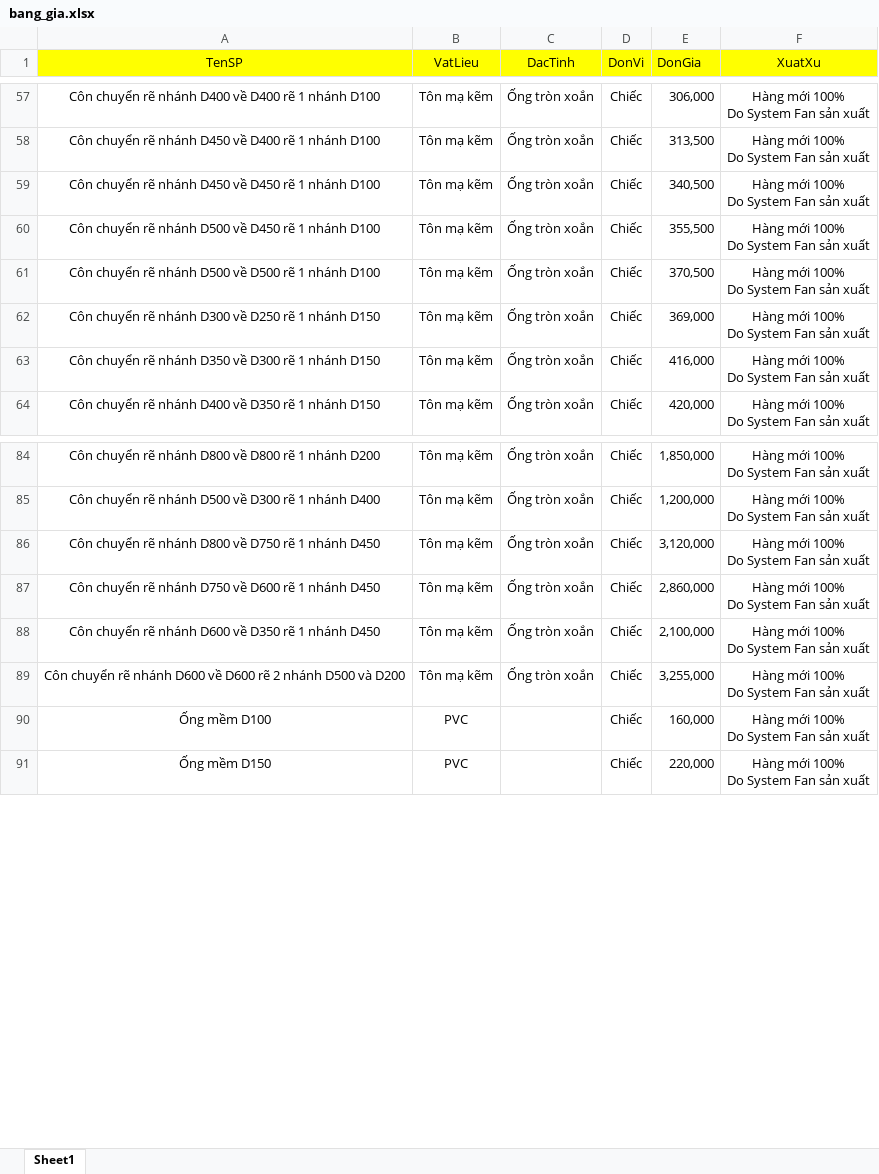
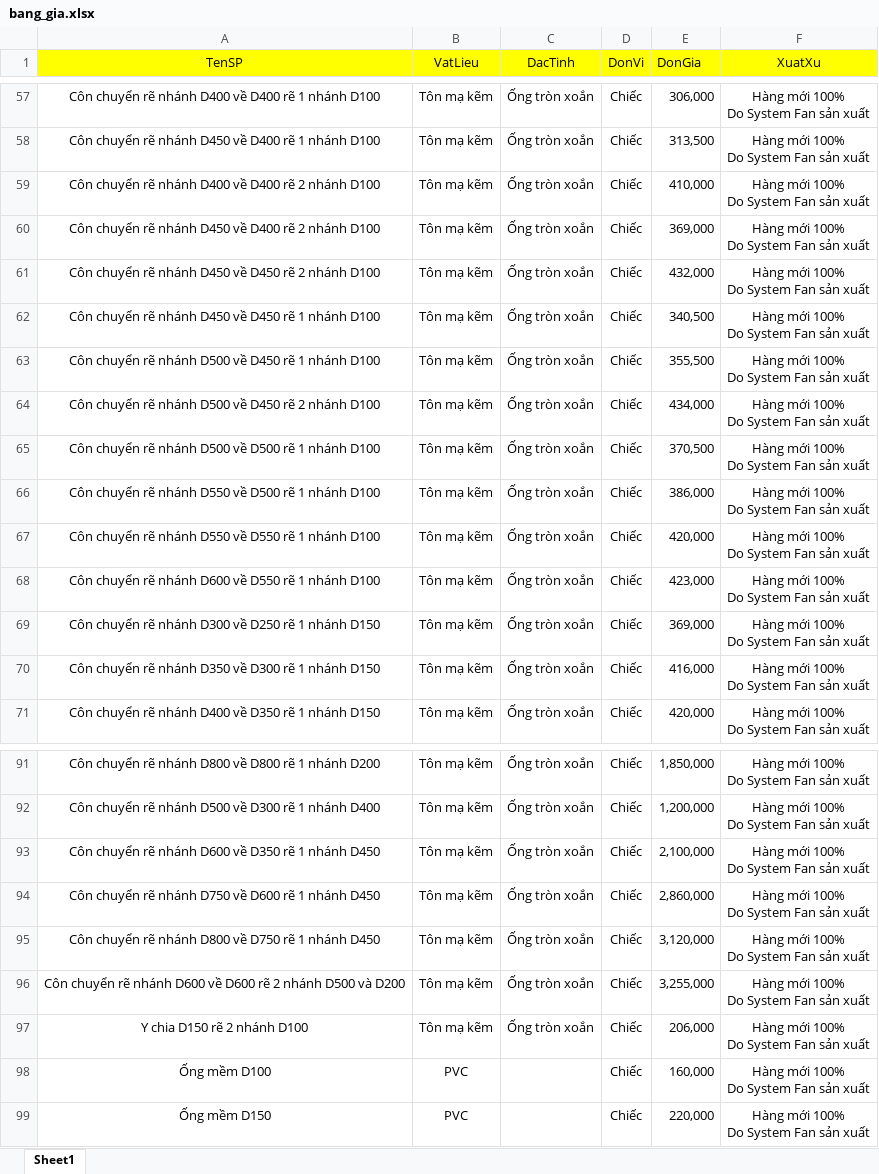
Before and after one commit to 20020899-debug/quote-web, an Excel workbook: quote-web/bang_gia.xlsx, sheet Sheet1, drawn as a sheet; only a part is shown, gaps mark what is left out; values as stored, in another font and other column widths than the file's, no borders; ↵ is a line break in a cell; the diff names each change by its address in the sheet, - before the commit and + after, or states it on an @@ line.

Commit message:
Add files via upload

```diff
--- a/quote-web/bang_gia.xlsx (sheet Sheet1)
+++ b/quote-web/bang_gia.xlsx (sheet Sheet1)
+row 59: Côn chuyển rẽ nhánh D400 về D400 rẽ 2 nhánh D100 | Tôn mạ kẽm | Ống tròn xoắn | Chiếc | 410,000 | Hàng mới 100% ↵ Do System Fan sản xuất
+row 60: Côn chuyển rẽ nhánh D450 về D400 rẽ 2 nhánh D100 | Tôn mạ kẽm | Ống tròn xoắn | Chiếc | 369,000 | Hàng mới 100% ↵ Do System Fan sản xuất
+row 61: Côn chuyển rẽ nhánh D450 về D450 rẽ 2 nhánh D100 | Tôn mạ kẽm | Ống tròn xoắn | Chiếc | 432,000 | Hàng mới 100% ↵ Do System Fan sản xuất
+row 64: Côn chuyển rẽ nhánh D500 về D450 rẽ 2 nhánh D100 | Tôn mạ kẽm | Ống tròn xoắn | Chiếc | 434,000 | Hàng mới 100% ↵ Do System Fan sản xuất
+row 66: Côn chuyển rẽ nhánh D550 về D500 rẽ 1 nhánh D100 | Tôn mạ kẽm | Ống tròn xoắn | Chiếc | 386,000 | Hàng mới 100% ↵ Do System Fan sản xuất
+row 67: Côn chuyển rẽ nhánh D550 về D550 rẽ 1 nhánh D100 | Tôn mạ kẽm | Ống tròn xoắn | Chiếc | 420,000 | Hàng mới 100% ↵ Do System Fan sản xuất
+row 68: Côn chuyển rẽ nhánh D600 về D550 rẽ 1 nhánh D100 | Tôn mạ kẽm | Ống tròn xoắn | Chiếc | 423,000 | Hàng mới 100% ↵ Do System Fan sản xuất
@@ row 88 moved to row 93: Côn chuyển rẽ nhánh D600 về D350 rẽ 1 nh… @@
@@ row 87 moved to row 94: Côn chuyển rẽ nhánh D750 về D600 rẽ 1 nh… @@
+row 97: Y chia D150 rẽ 2 nhánh D100 | Tôn mạ kẽm | Ống tròn xoắn | Chiếc | 206,000 | Hàng mới 100% ↵ Do System Fan sản xuất
```
